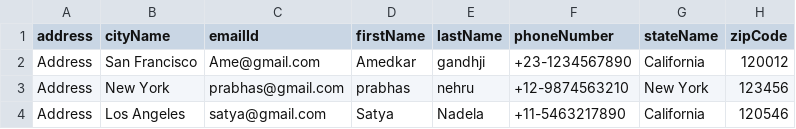
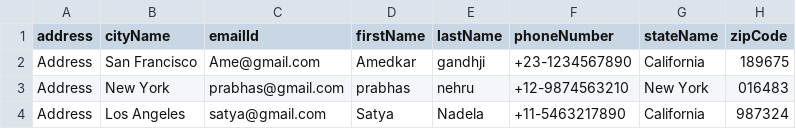
Before and after one commit to Vagdevi-52/AddressBookForCsvAndJson, a CSV file: addressCsvTest.csv, drawn as a sheet.

Commit message:
Added: Program To Read Or Write The Address Book With Persons Contact As JSON File

```diff
--- a/addressCsvTest.csv
+++ b/addressCsvTest.csv
@@ -1,4 +1,4 @@
 address,cityName,emailId,firstName,lastName,phoneNumber,stateName,zipCode
-Address,San Francisco,Ame@gmail.com,Amedkar,gandhji,+23-1234567890,California,120012
-Address,New York ,prabhas@gmail.com,prabhas,nehru,+12-9874563210,New York,123456
-Address,Los Angeles,satya@gmail.com,Satya,Nadela,+11-5463217890,California,120546
+Address,San Francisco,Ame@gmail.com,Amedkar,gandhji,+23-1234567890,California,189675
+Address,New York ,prabhas@gmail.com,prabhas,nehru,+12-9874563210,New York,016483
+Address,Los Angeles,satya@gmail.com,Satya,Nadela,+11-5463217890,California,987324
```
Also changed, not shown: 11 other files.
